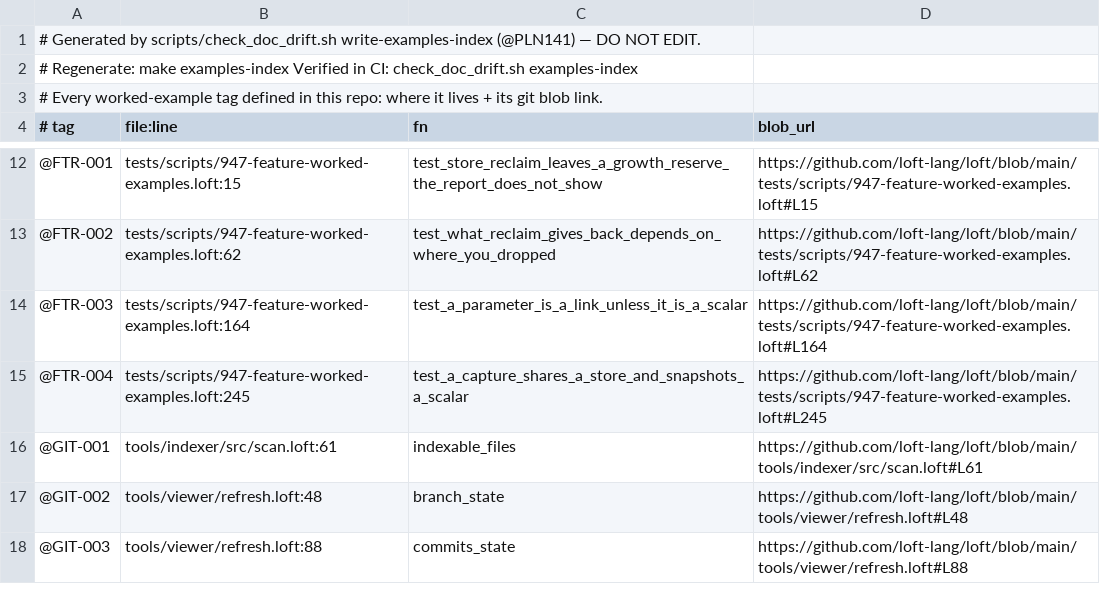
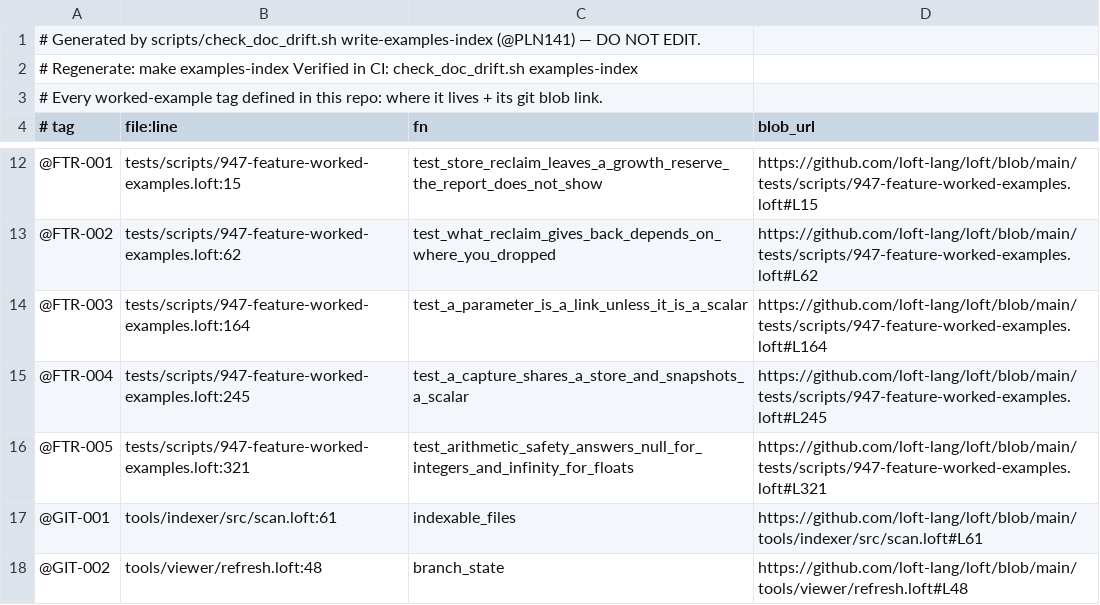
Before and after one commit to jjstwerff/loft, a TSV file: examples-index.tsv, drawn as a sheet; only a part is shown, gaps mark what is left out; the shorter side is filled out with more unchanged rows; the diff names each change by its address in the sheet, - before the commit and + after, or states it on an @@ line.

Commit message:
@PLN141 C2: three more entries cited, and @F38's null promise is an integer promise
F38 told a reader that a calculation which cannot give a real answer produces
null — "the way a spreadsheet shows an error in one cell".  Measured on both
backends, that is the integer contract exactly, and floats do not follow it:
`1.0 / 0.0` is +inf and `1.0e308 * 10.0` is inf, both PRESENT values, so
`?? fallback` never fires and the infinity flows through every later sum and
comparison.  The one float division that answers null is `0.0 / 0.0`, because
NaN is loft's null float — so whether `x / d ?? 0.0` defends anything depends on
whether the numerator happened to be zero, which is not what the line says.

`@FTR-005` pins the integer contract and the guarded float shapes; `@MSH-005`
(mesh3d `normalize3`) is the real use, sound only because a zero-length vector
zeroes the numerator too.  F2 gains the same warning from the `??` side and F5
gains the rule that whether a cast can refuse is the TARGET type's choice —
`"next tuesday" as DateTime` answers the epoch (@TIM-002).

Filed loft#983 for the split the demonstrator does not assert: the raw quotient
reads as null once bound, while the guarded one carries the infinity.

Refs #983

(cherry picked from commit 3d952d277b70b12dfea3adecfe1b603991a89287)

```diff
--- a/examples-index.tsv
+++ b/examples-index.tsv
+row 16: @FTR-005 | tests/scripts/947-feature-worked-examples.loft:321 | test_arithmetic_safety_answers_null_for_integers_and_infinity_for_floats | https://github.com/loft-lang/loft/blob/main/tests/scripts/947-feature-worked-examples.loft#L321
```
Also changed, not shown: 5 other files.
